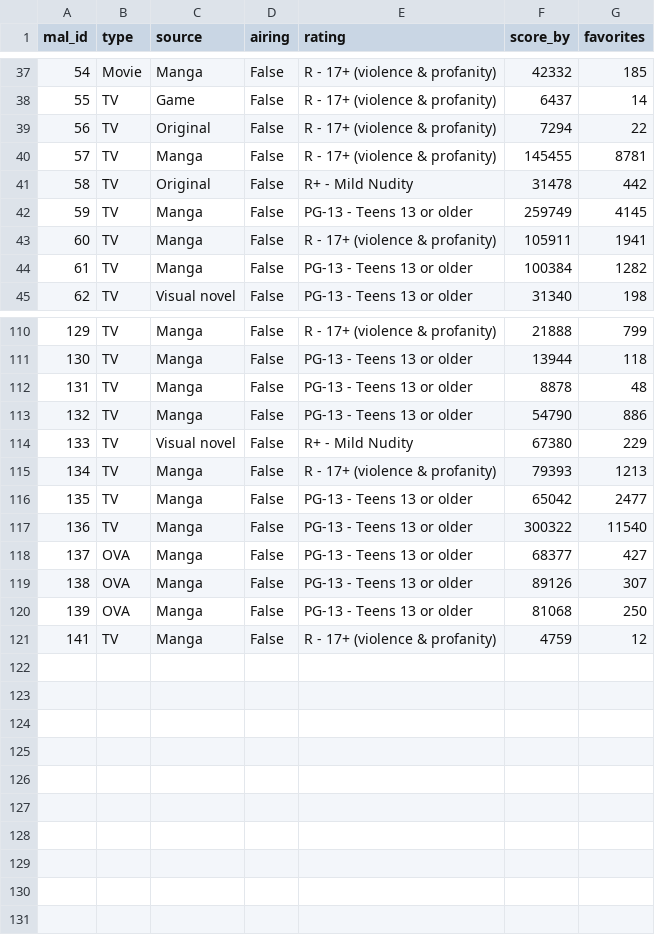
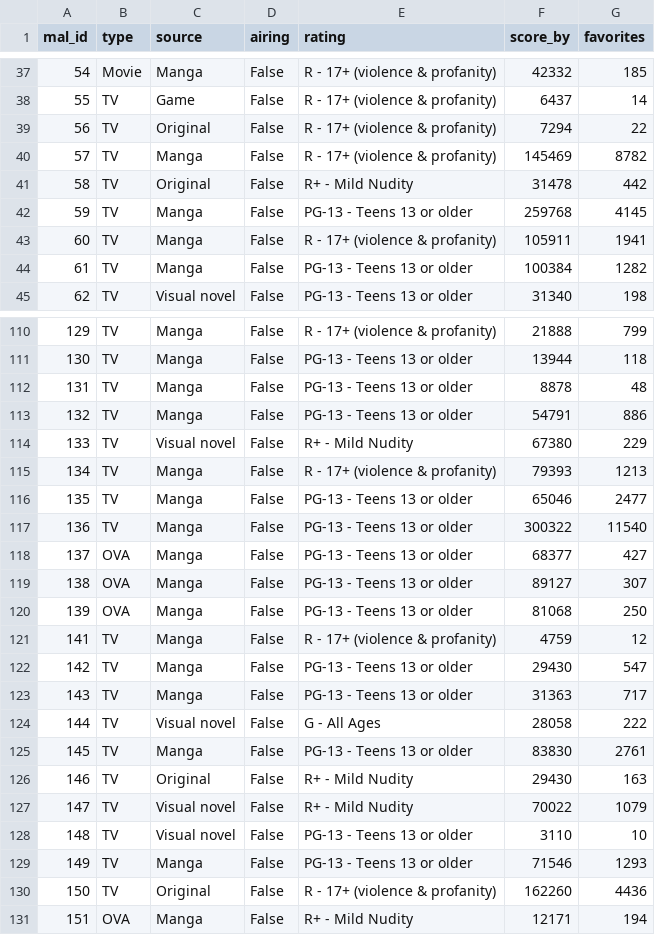
Before and after one commit to illinois-data-curation/is477-sp25-Group-8, a CSV file: data/myanimelist_data.csv, drawn as a sheet; only a part is shown, gaps mark what is left out; the diff covers the shown part only.

```diff
--- a/data/myanimelist_data.csv
+++ b/data/myanimelist_data.csv
@@ -39,5 +39,5 @@ mal_id,type,source,airing,rating,score_by,favorites
 56,TV,Original,False,R - 17+ (violence & profanity),7294,22
-57,TV,Manga,False,R - 17+ (violence & profanity),145455,8781
+57,TV,Manga,False,R - 17+ (violence & profanity),145469,8782
 58,TV,Original,False,R+ - Mild Nudity,31478,442
-59,TV,Manga,False,PG-13 - Teens 13 or older,259749,4145
+59,TV,Manga,False,PG-13 - Teens 13 or older,259768,4145
 60,TV,Manga,False,R - 17+ (violence & profanity),105911,1941
@@ -112,10 +112,20 @@ mal_id,type,source,airing,rating,score_by,favorites
 131,TV,Manga,False,PG-13 - Teens 13 or older,8878,48
-132,TV,Manga,False,PG-13 - Teens 13 or older,54790,886
+132,TV,Manga,False,PG-13 - Teens 13 or older,54791,886
 133,TV,Visual novel,False,R+ - Mild Nudity,67380,229
 134,TV,Manga,False,R - 17+ (violence & profanity),79393,1213
-135,TV,Manga,False,PG-13 - Teens 13 or older,65042,2477
+135,TV,Manga,False,PG-13 - Teens 13 or older,65046,2477
 136,TV,Manga,False,PG-13 - Teens 13 or older,300322,11540
 137,OVA,Manga,False,PG-13 - Teens 13 or older,68377,427
-138,OVA,Manga,False,PG-13 - Teens 13 or older,89126,307
+138,OVA,Manga,False,PG-13 - Teens 13 or older,89127,307
 139,OVA,Manga,False,PG-13 - Teens 13 or older,81068,250
 141,TV,Manga,False,R - 17+ (violence & profanity),4759,12
+142,TV,Manga,False,PG-13 - Teens 13 or older,29430,547
+143,TV,Manga,False,PG-13 - Teens 13 or older,31363,717
+144,TV,Visual novel,False,G - All Ages,28058,222
+145,TV,Manga,False,PG-13 - Teens 13 or older,83830,2761
+146,TV,Original,False,R+ - Mild Nudity,29430,163
+147,TV,Visual novel,False,R+ - Mild Nudity,70022,1079
+148,TV,Visual novel,False,PG-13 - Teens 13 or older,3110,10
+149,TV,Manga,False,PG-13 - Teens 13 or older,71546,1293
+150,TV,Original,False,R - 17+ (violence & profanity),162260,4436
+151,OVA,Manga,False,R+ - Mild Nudity,12171,194
```
Also changed, not shown: 46 edited cells elsewhere in this file, 1 other file.
